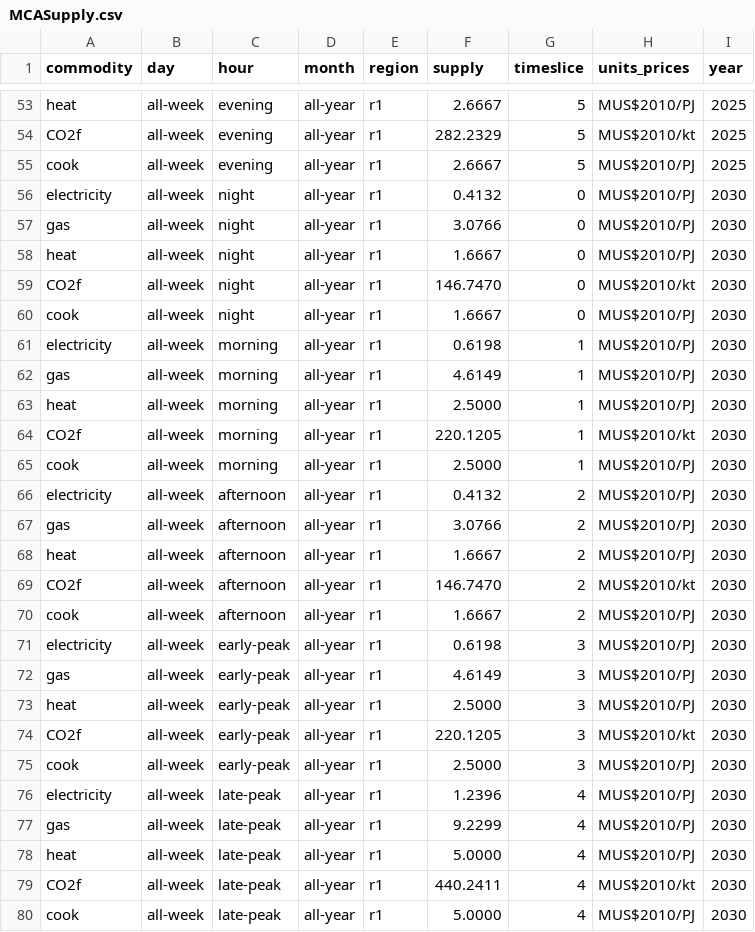
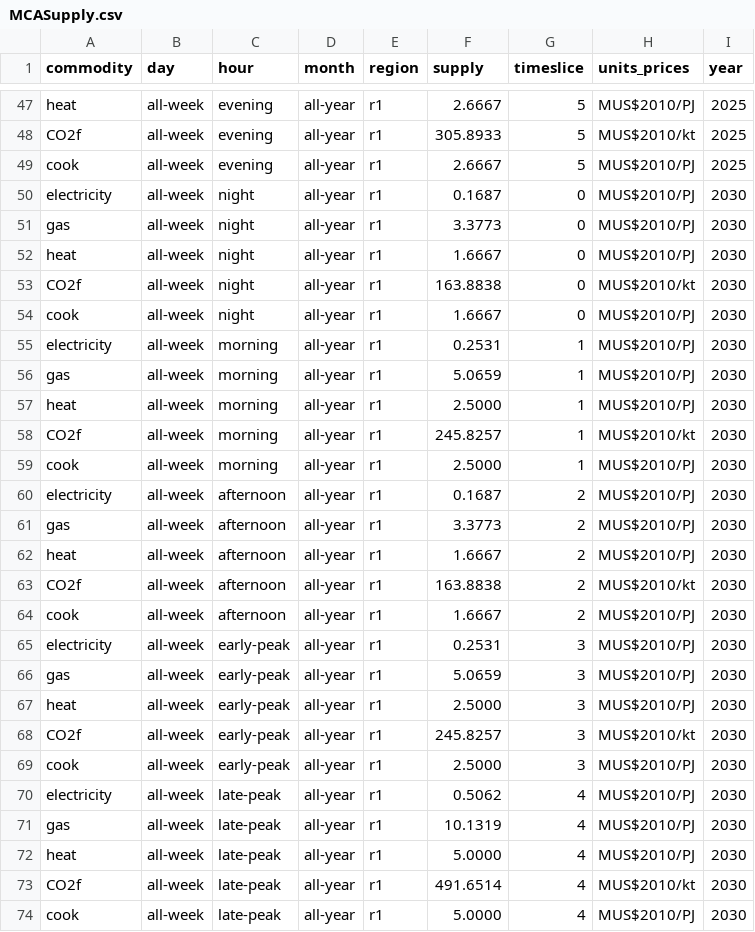
Before and after one commit to EnergySystemsModellingLab/MUSE_OS, a CSV file: docs/tutorial-code/add-service-demand-subsectors/2-agents/Results/MCASupply.csv, drawn as a sheet; only a part is shown, gaps mark what is left out; addresses are those after the commit; the diff covers the shown part only; the diff names each change by its address in the sheet, - before the commit and + after, or states it on an @@ line.

```diff
--- a/docs/tutorial-code/add-service-demand-subsectors/2-agents/Results/MCASupply.csv
+++ b/docs/tutorial-code/add-service-demand-subsectors/2-agents/Results/MCASupply.csv
-F48 (supply): 282.2329
+F48 (supply): 305.8933
-F50 (supply): 0.4132
+F50 (supply): 0.1687
-F51 (supply): 3.0766
+F51 (supply): 3.3773
-F53 (supply): 146.7470
+F53 (supply): 163.8838
-F55 (supply): 0.6198
+F55 (supply): 0.2531
-F56 (supply): 4.6149
+F56 (supply): 5.0659
-F58 (supply): 220.1205
+F58 (supply): 245.8257
-F60 (supply): 0.4132
+F60 (supply): 0.1687
-F61 (supply): 3.0766
+F61 (supply): 3.3773
-F63 (supply): 146.7470
+F63 (supply): 163.8838
-F65 (supply): 0.6198
+F65 (supply): 0.2531
-F66 (supply): 4.6149
+F66 (supply): 5.0659
-F68 (supply): 220.1205
+F68 (supply): 245.8257
-F70 (supply): 1.2396
+F70 (supply): 0.5062
-F71 (supply): 9.2299
+F71 (supply): 10.1319
-F73 (supply): 440.2411
+F73 (supply): 491.6514
```
Also changed, not shown: 6 removed rows and 68 edited cells elsewhere in this file, docs/tutorial-code/add-agent/1-single-objective/Results/MCACapacity.csv, docs/tutorial-code/add-agent/2-multiple-objective/Results/MCACapacity.csv, 23 other files.
